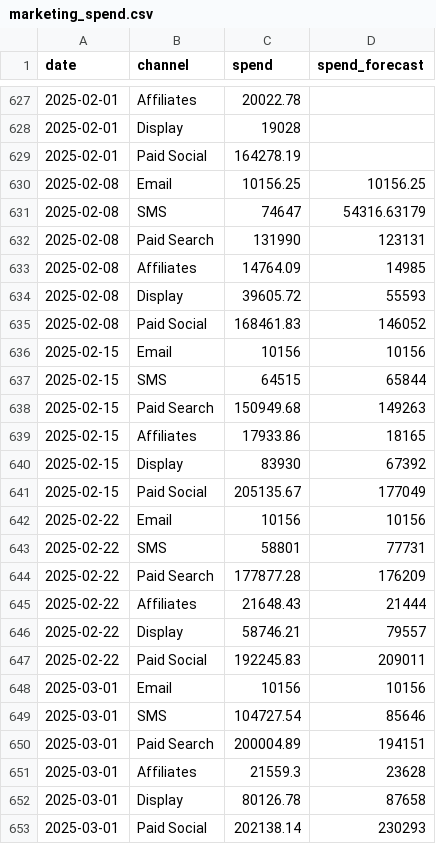
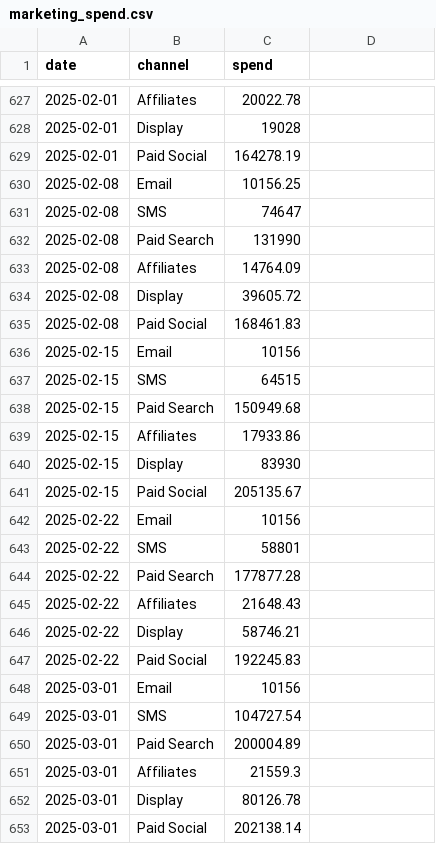
Before and after one commit to EdwardKing1701/tr_ecom_dbt, a CSV file: seeds/load/daily/marketing_spend.csv, drawn as a sheet; only a part is shown, gaps mark what is left out; the diff names each change by its address in the sheet, - before the commit and + after, or states it on an @@ line.

Commit message:
update marketing_spend

```diff
--- a/seeds/load/daily/marketing_spend.csv
+++ b/seeds/load/daily/marketing_spend.csv
-D1: spend_forecast
+D1: (empty)
-D630: 10156.25
+D630: (empty)
-D631: 54316.63179
+D631: (empty)
-D632: 123131
+D632: (empty)
-D633: 14985
+D633: (empty)
-D634: 55593
+D634: (empty)
-D635: 146052
+D635: (empty)
-D636: 10156
+D636: (empty)
-D637: 65844
+D637: (empty)
-D638: 149263
+D638: (empty)
-D639: 18165
+D639: (empty)
-D640: 67392
+D640: (empty)
-D641: 177049
+D641: (empty)
-D642: 10156
+D642: (empty)
-D643: 77731
+D643: (empty)
-D644: 176209
+D644: (empty)
-D645: 21444
+D645: (empty)
-D646: 79557
+D646: (empty)
-D647: 209011
+D647: (empty)
-D648: 10156
+D648: (empty)
-D649: 85646
+D649: (empty)
-D650: 194151
+D650: (empty)
-D651: 23628
+D651: (empty)
-D652: 87658
+D652: (empty)
-D653: 230293
+D653: (empty)
```
